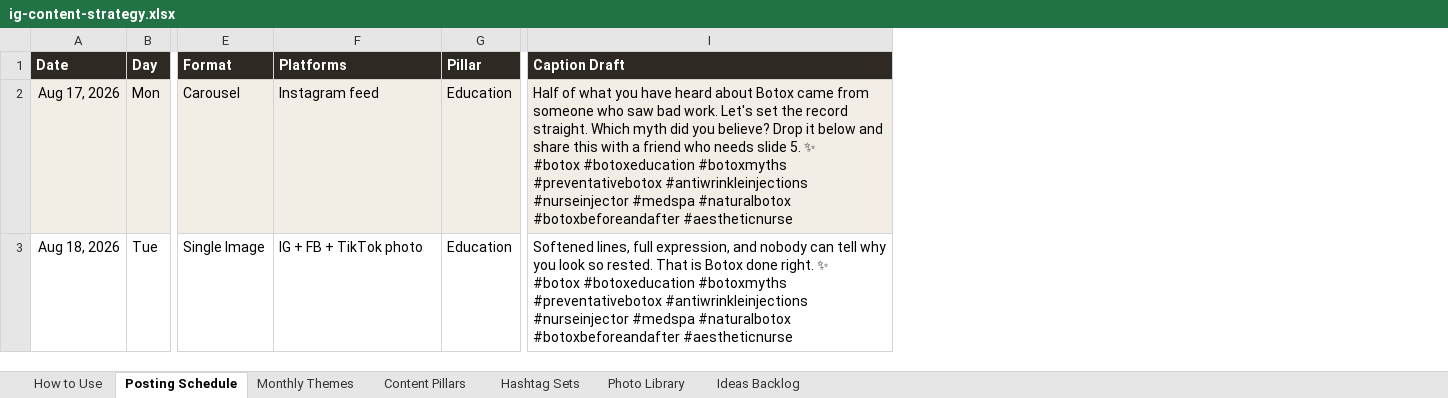
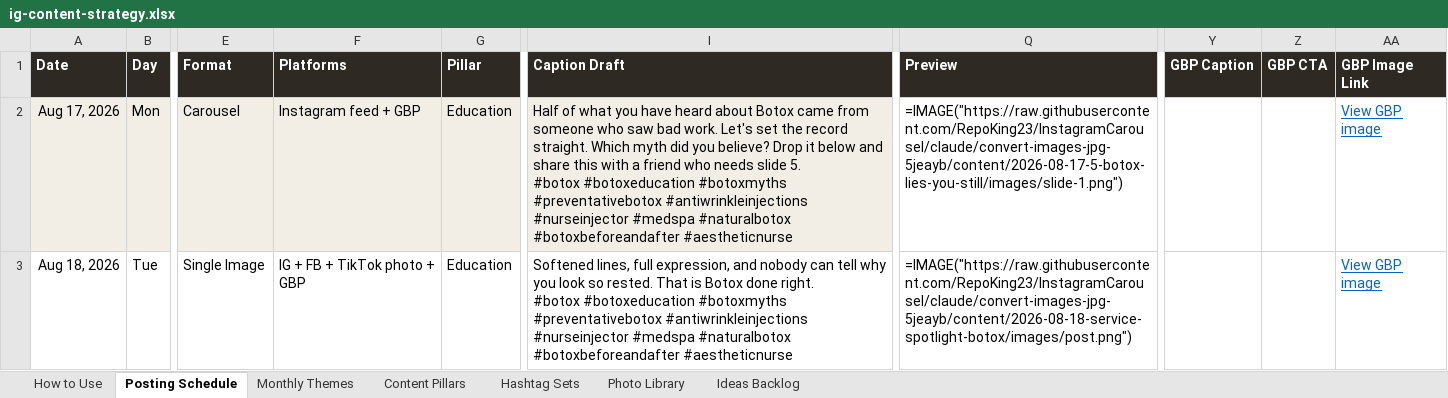
Before and after one commit to RepoKing23/InstagramCarousel, an Excel workbook: strategy/ig-content-strategy.xlsx, sheet Posting Schedule, drawn as a sheet; only a part is shown, gaps mark what is left out; values as stored, in another font and other column widths than the file's, no borders; formulas without a stored value are shown as written; ↵ is a line break in a cell; the diff covers the shown part only; the diff names each change by its address in the sheet, - before the commit and + after, or states it on an @@ line.

```diff
--- a/strategy/ig-content-strategy.xlsx (sheet Posting Schedule)
+++ b/strategy/ig-content-strategy.xlsx (sheet Posting Schedule)
+column Q (Preview), rows 2-3: =IMAGE("https://raw.githubusercontent.com/RepoKing23/InstagramCarousel/claude/convert-images-jpg-5jeayb/content/2026-08-17-5-botox-lies-you-still/images/slide-1.png") | =IMAGE("https://raw.githubusercontent.com/RepoKing23/InstagramCarousel/claude/convert-images-jpg-5jeayb/content/2026-08-18-service-spotlight-botox/images/post.png")
+column Y (GBP Caption), empty
+column Z (GBP CTA), empty
+column AA (GBP Image Link), rows 2-3: View GBP image | View GBP image
-F2 (Platforms): Instagram feed
+F2 (Platforms): Instagram feed + GBP
-I2 (Caption Draft): …slide 5. ✨ ↵ #botox #botoxeducation…
+I2 (Caption Draft): …slide 5. ↵ #botox #botoxeducation…
-F3 (Platforms): IG + FB + TikTok photo
+F3 (Platforms): IG + FB + TikTok photo + GBP
-I3 (Caption Draft): …done right. ✨ ↵ #botox #botoxeducation…
+I3 (Caption Draft): …done right. ↵ #botox #botoxeducation…
```
Also changed, not shown: 117 edited cells and cell formats elsewhere in this sheet, sheet How to Use, sheet Hashtag Sets, 11 other files.
